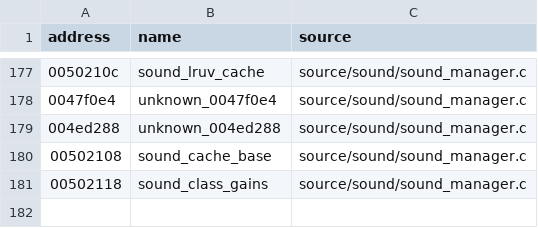
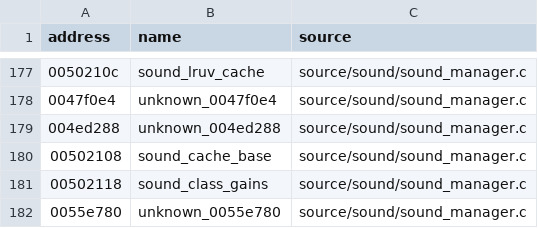
Before and after one commit to stevencol/halo-2-universal, a CSV file: symbols/globals.csv, drawn as a sheet; only a part is shown, gaps mark what is left out; the diff names each change by its address in the sheet, - before the commit and + after, or states it on an @@ line.

```diff
--- a/symbols/globals.csv
+++ b/symbols/globals.csv
+row 182: 0055e780 | unknown_0055e780 | source/sound/sound_manager.c
```
Also changed, not shown: symbols/functions.csv, 5 other files.
